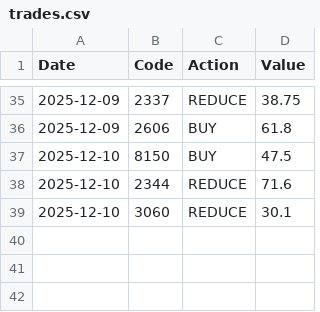
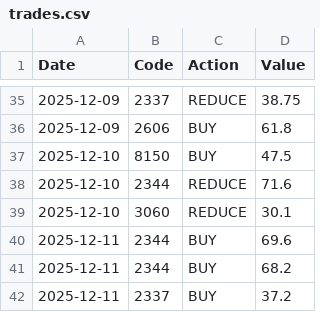
Before and after one commit to TsengYuanChe/tracking_trade, a CSV file: data/trades.csv, drawn as a sheet; only a part is shown, gaps mark what is left out.

```diff
--- a/data/trades.csv
+++ b/data/trades.csv
@@ -39 +39,4 @@ Date, Code, Action, Value
 2025-12-10, 3060, REDUCE, 30.1
+2025-12-11, 2344, BUY, 69.6
+2025-12-11, 2344, BUY, 68.2
+2025-12-11, 2337, BUY, 37.2
```
Also changed, not shown: 7 other files.
